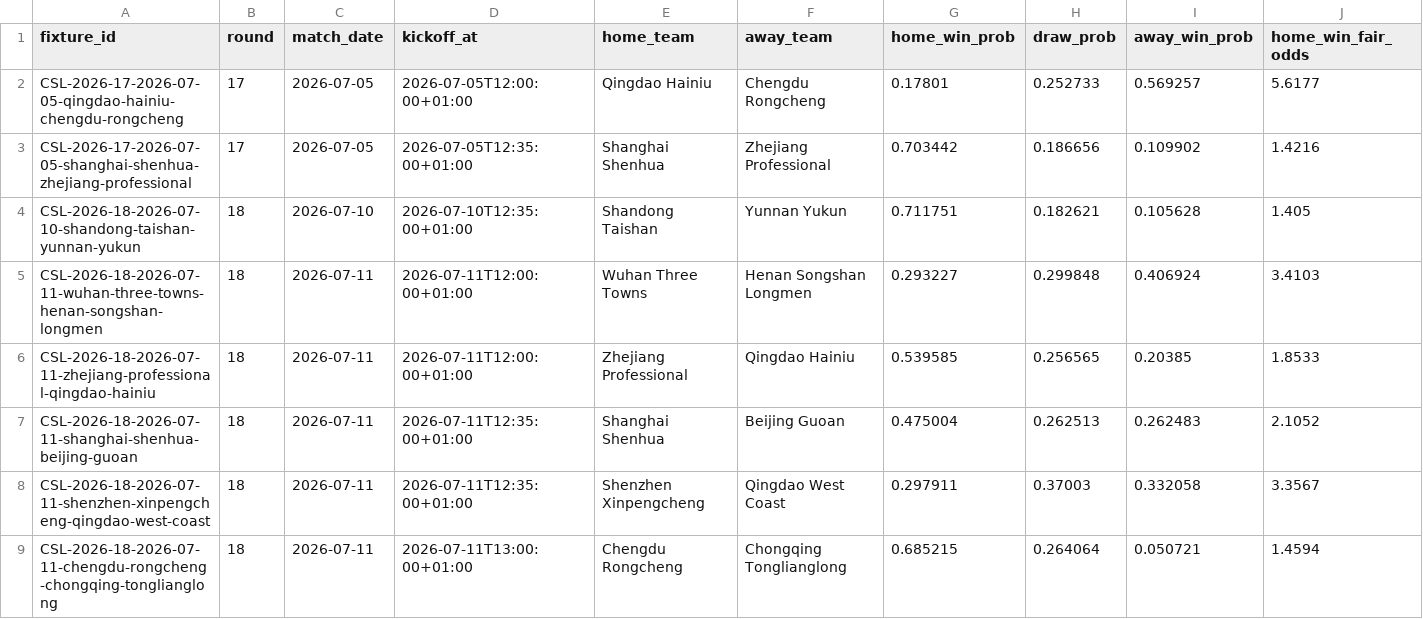
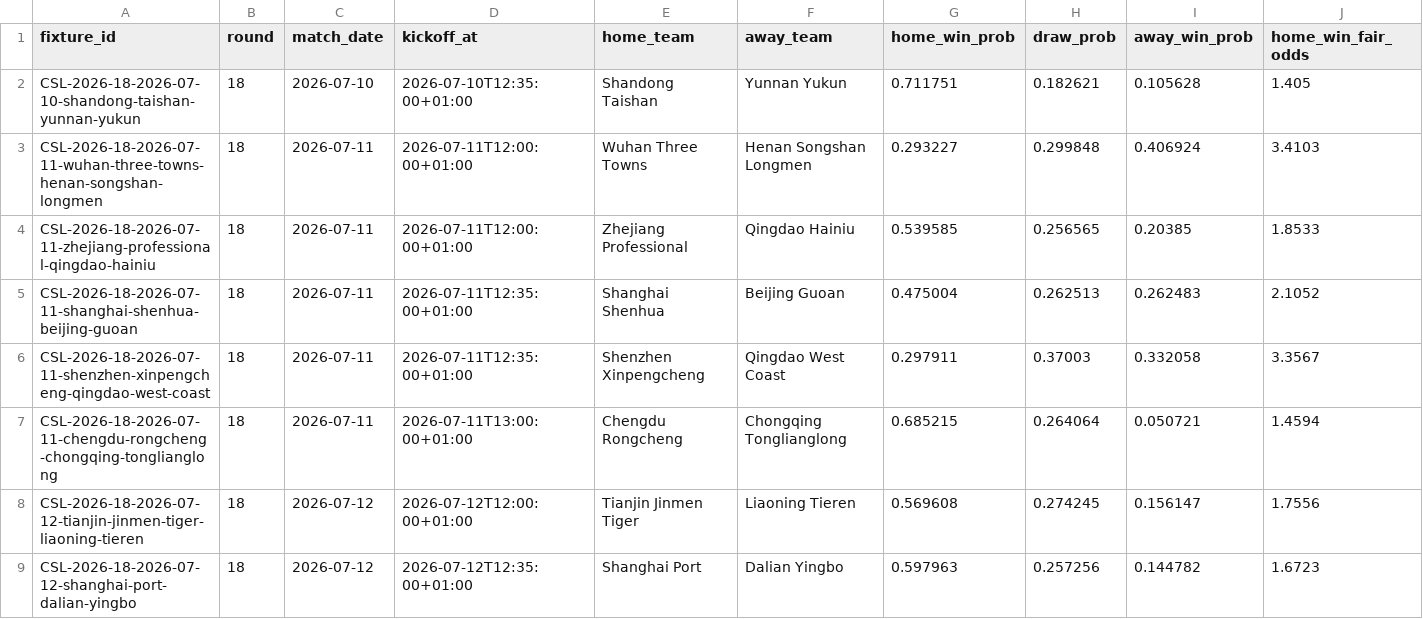
Before and after one commit to jiajun-builds/cslmonitor, a CSV file: data/dashboard/csv/match_predictions.csv, drawn as a sheet; only a part is shown; the shorter side is filled out with more unchanged rows; rows hold the shown columns only; the diff names each change by its address in the sheet, - before the commit and + after, or states it on an @@ line.

```diff
--- a/data/dashboard/csv/match_predictions.csv
+++ b/data/dashboard/csv/match_predictions.csv
-row 2: CSL-2026-17-2026-07-05-qingdao-hainiu-chengdu-rongcheng | 17 | 2026-07-05 | 2026-07-05T12:00:00+01:00 | Qingdao Hainiu | Chengdu Rongcheng | 0.17801 | 0.252733 | 0.569257 | 5.6177
-row 3: CSL-2026-17-2026-07-05-shanghai-shenhua-zhejiang-professional | 17 | 2026-07-05 | 2026-07-05T12:35:00+01:00 | Shanghai Shenhua | Zhejiang Professional | 0.703442 | 0.186656 | 0.109902 | 1.4216
```
Also changed, not shown: data/dashboard/csv/dashboard_meta.csv, data/dashboard/csv/upcoming_fixtures.csv, 8 other files.
